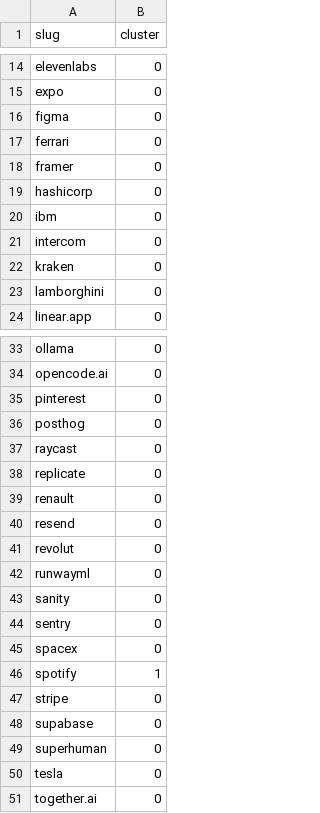
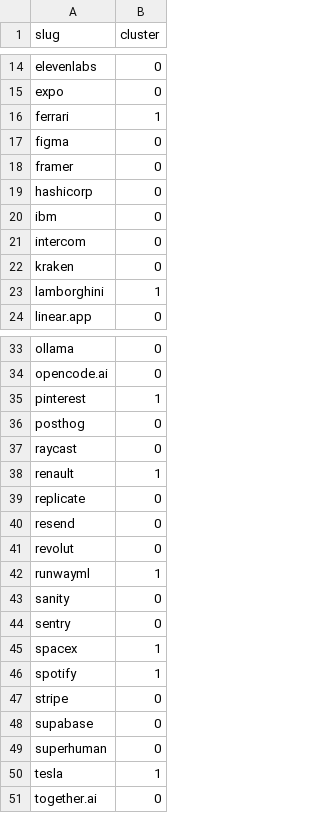
Before and after one commit to thejellyshroom/design-system-analysis, a CSV file: analysis/clusters.csv, drawn as a sheet; only a part is shown, gaps mark what is left out; the diff covers the shown part only.

Commit message:
Update clusters.csv to reflect new cluster assignments for various brands, enhancing data accuracy. Modify feature_analysis.ipynb to correct execution counts and update analysis metrics, ensuring consistency in data representation. Revise features.csv to maintain alignment with updated design insights and brand categorizations.

```diff
--- a/analysis/clusters.csv
+++ b/analysis/clusters.csv
@@ -15,4 +15,4 @@ elevenlabs,0
 expo,0
+ferrari,1
 figma,0
-ferrari,0
 framer,0
@@ -22,3 +22,3 @@ intercom,0
 kraken,0
-lamborghini,0
+lamborghini,1
 linear.app,0
@@ -34,13 +34,13 @@ ollama,0
 opencode.ai,0
-pinterest,0
+pinterest,1
 posthog,0
 raycast,0
+renault,1
 replicate,0
-renault,0
 resend,0
 revolut,0
-runwayml,0
+runwayml,1
 sanity,0
 sentry,0
-spacex,0
+spacex,1
 spotify,1
@@ -49,3 +49,3 @@ supabase,0
 superhuman,0
-tesla,0
+tesla,1
 together.ai,0
```
Also changed, not shown: 3 edited cells elsewhere in this file, analysis/features.csv, 1 other file.
